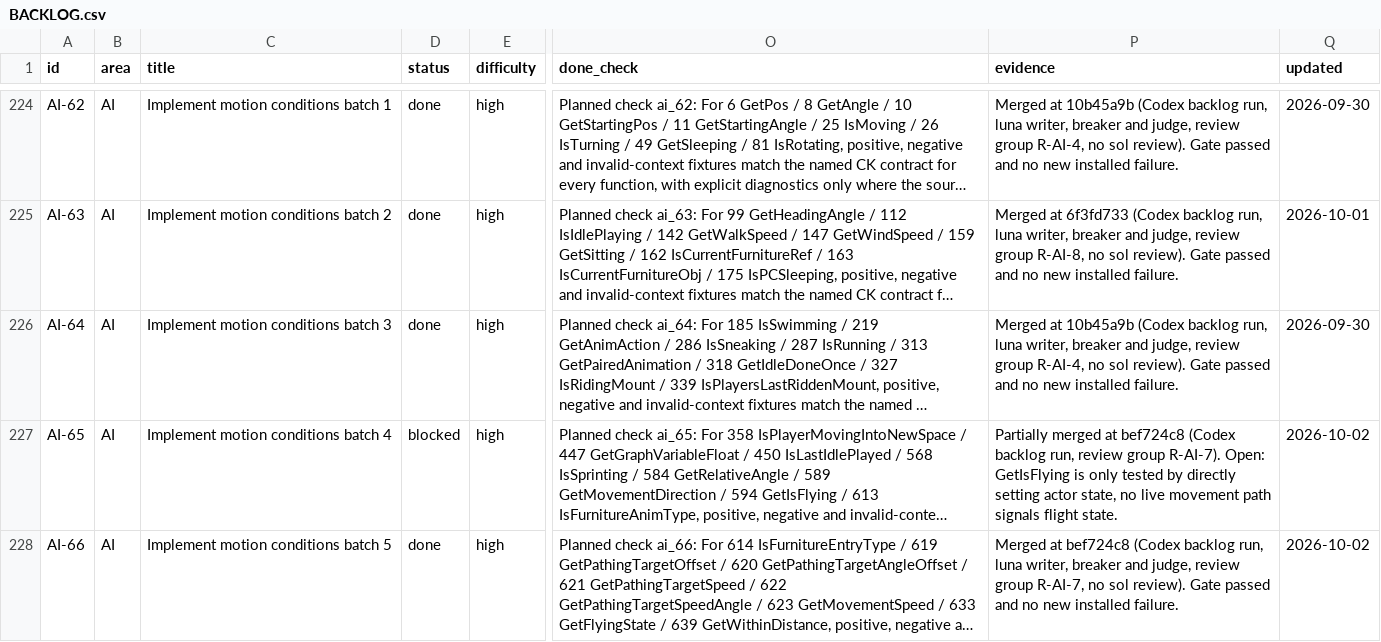
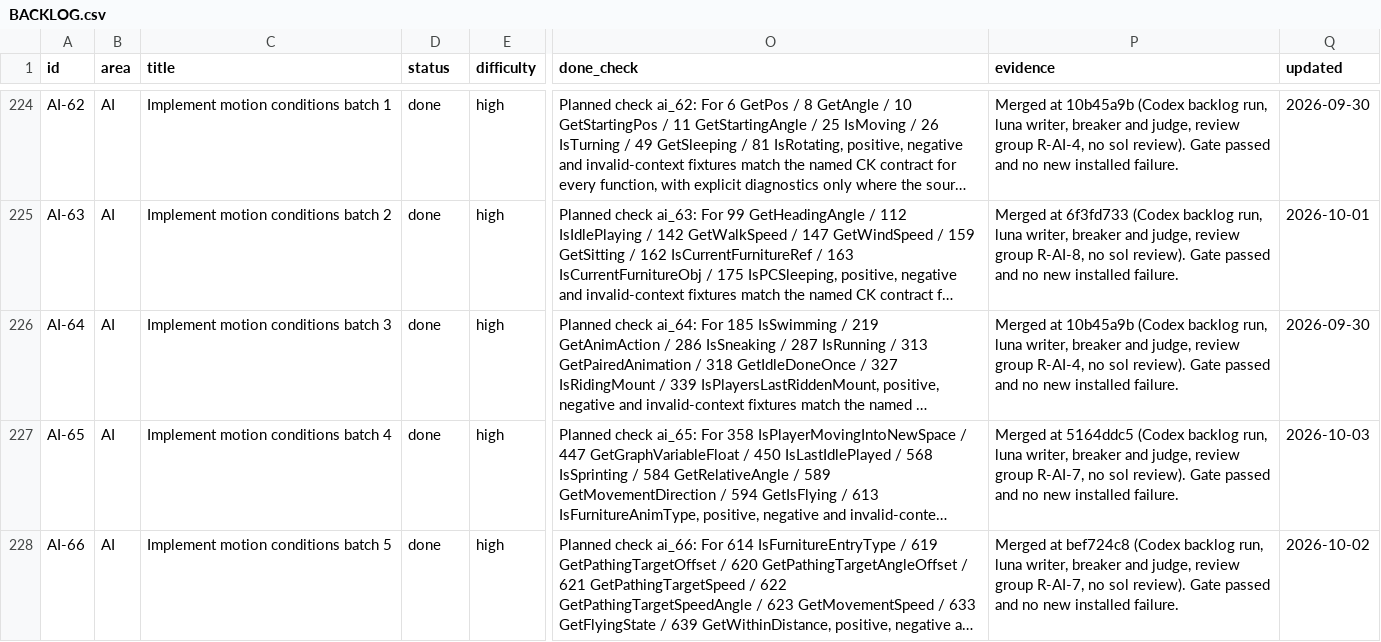
Before and after one commit to earthbone/earthbone-engine, a CSV file: BACKLOG.csv, drawn as a sheet; only a part is shown, gaps mark what is left out; long unchanged cells end in …; the diff covers the shown part only; the diff names each change by its address in the sheet, - before the commit and + after, or states it on an @@ line.

Commit message:
Record MAG-71, AI-65, AI-67, MAG-40 from review groups R-MAG-7-r3, R-AI-7-r3, R-MAG-4-r3

```diff
--- a/BACKLOG.csv
+++ b/BACKLOG.csv
-D227 (status): blocked
+D227 (status): done
-P227 (evidence): Partially merged at bef724c8 (Codex backlog run, review group R-AI-7). Open: GetIsFlying is only tested by directly setting actor state, no live movement path signals flight state.
+P227 (evidence): Merged at 5164ddc5 (Codex backlog run, luna writer, breaker and judge, review group R-AI-7, no sol review). Gate passed and no new installed failure.
-Q227 (updated): 2026-10-02
+Q227 (updated): 2026-10-03
```
Also changed, not shown: 6 edited cells elsewhere in this file.
